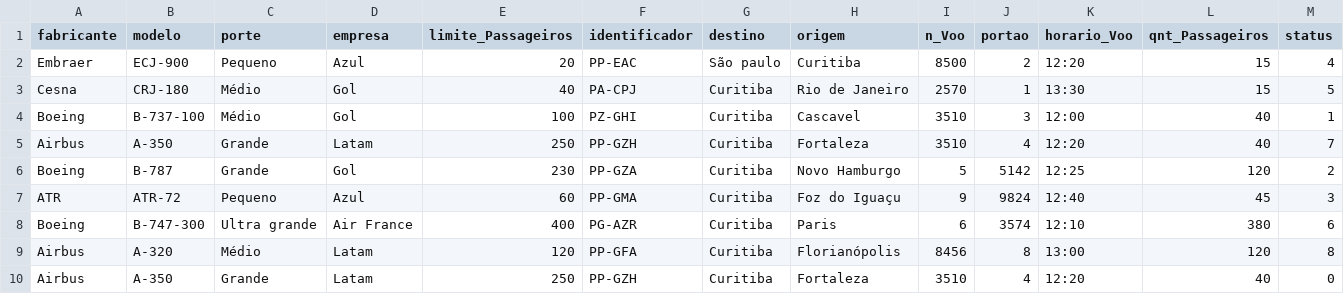
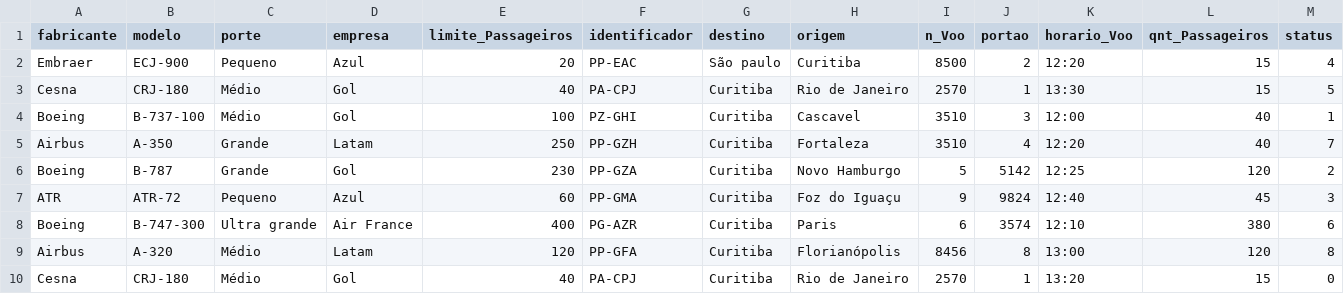
Before and after one commit to guiguitatu/AeroportoJava, a CSV file: database/csv.csv, drawn as a sheet; removed rows and columns are numbered as before the commit, all else as after; the diff names each change by its address in the sheet, - before the commit and + after, or states it on an @@ line.

```diff
--- a/database/csv.csv
+++ b/database/csv.csv
-row 10: Airbus | A-350 | Grande | Latam | 250 | PP-GZH | Curitiba | Fortaleza | 3510 | 4 | 12:20 | 40 | 0
+row 10: Cesna | CRJ-180 | Médio | Gol | 40 | PA-CPJ | Curitiba | Rio de Janeiro | 2570 | 1 | 13:20 | 15 | 0
```
Also changed, not shown: 6 other files.
